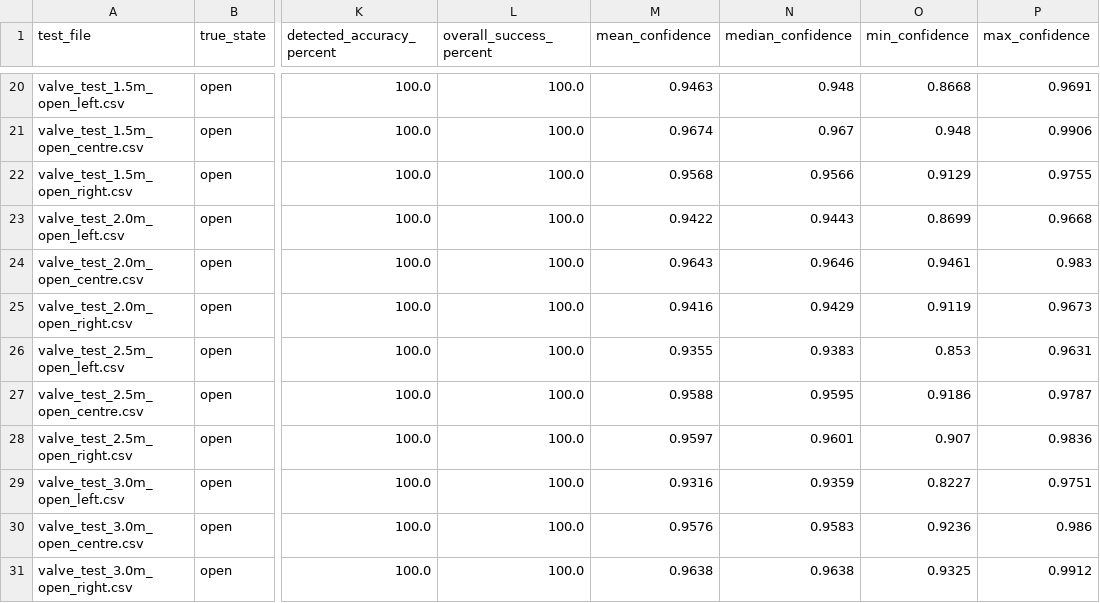
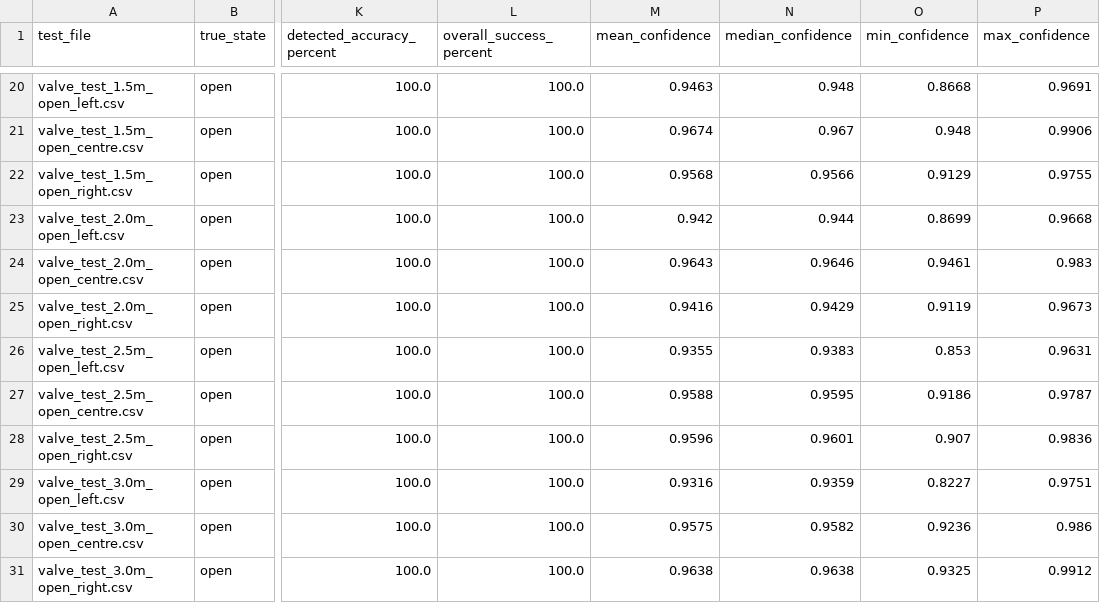
Before and after one commit to Patholemew/EGH455-Group-12, a CSV file: aip/csv_tests/valve_test_summary.csv, drawn as a sheet; only a part is shown, gaps mark what is left out; the diff names each change by its address in the sheet, - before the commit and + after, or states it on an @@ line.

Commit message:
Update open valve tests

```diff
--- a/aip/csv_tests/valve_test_summary.csv
+++ b/aip/csv_tests/valve_test_summary.csv
-M23 (mean_confidence): 0.9422
+M23 (mean_confidence): 0.942
-N23 (median_confidence): 0.9443
+N23 (median_confidence): 0.944
-M28 (mean_confidence): 0.9597
+M28 (mean_confidence): 0.9596
-M30 (mean_confidence): 0.9576
+M30 (mean_confidence): 0.9575
-N30 (median_confidence): 0.9583
+N30 (median_confidence): 0.9582
```
Also changed, not shown: aip/csv_tests/valve_test_2.0m_open_left.csv, aip/csv_tests/valve_test_2.5m_open_right.csv, 1 other file.
